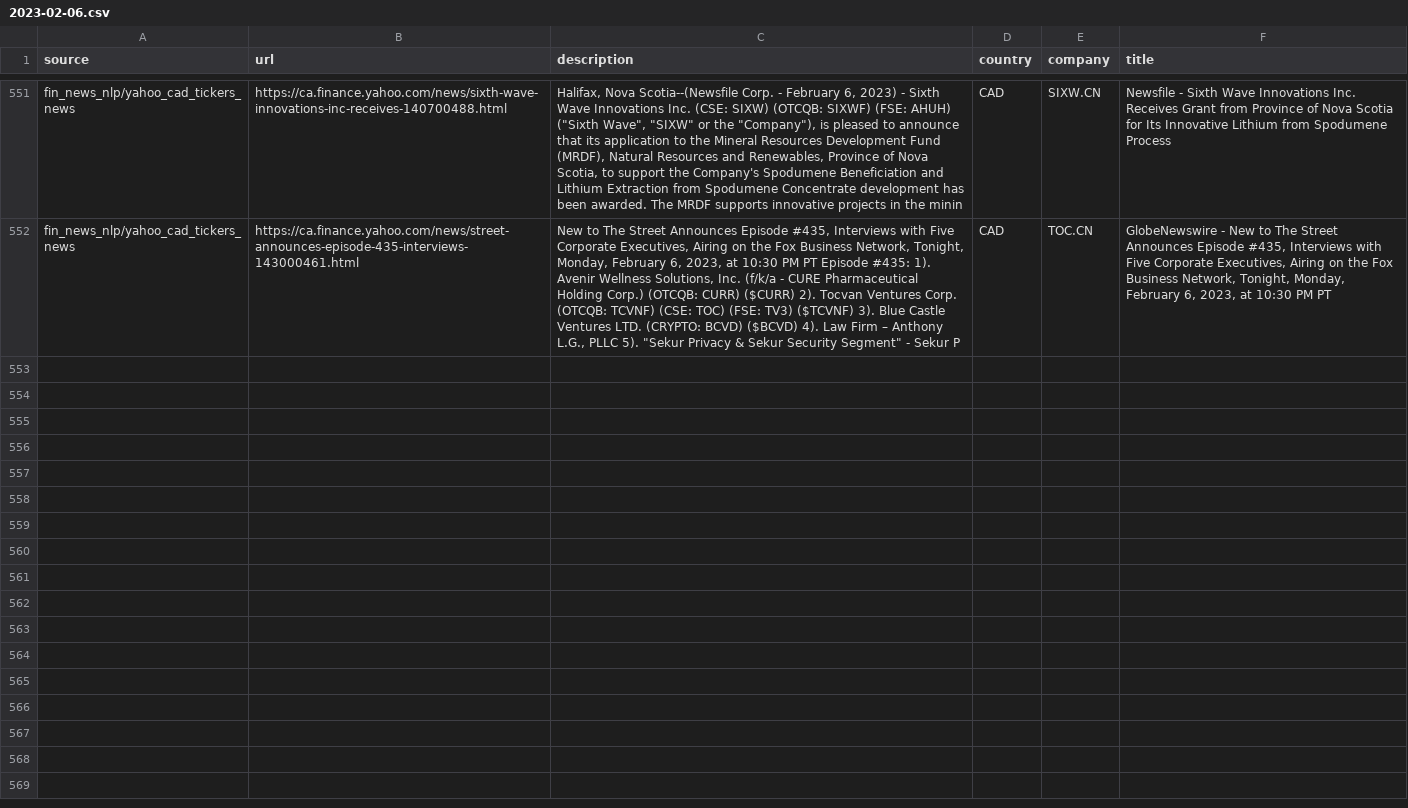
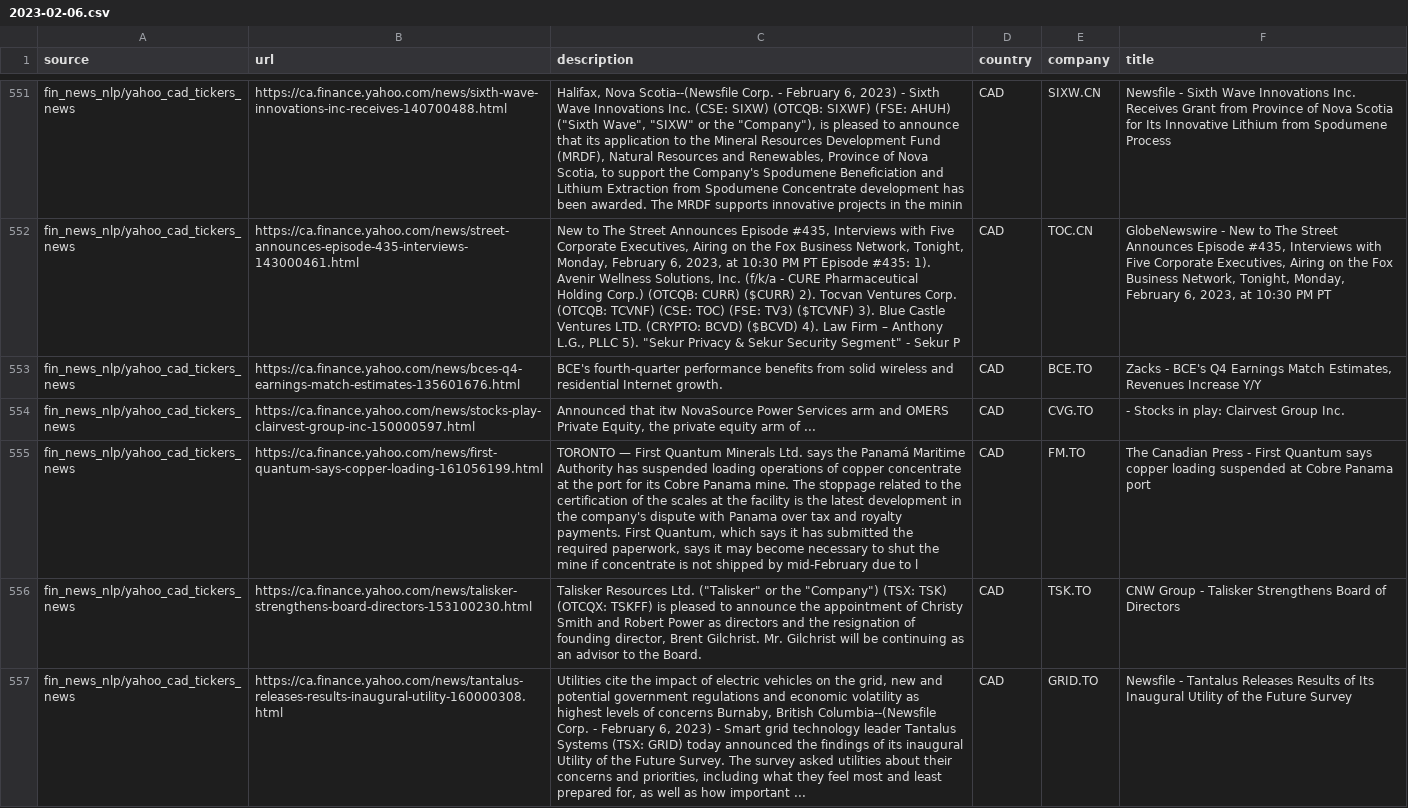
Before and after one commit to dli-invest/reccomendation-engine, a CSV file: ref/training/2023-02-06.csv, drawn as a sheet; only a part is shown, gaps mark what is left out; the diff covers the shown part only; the diff names each change by its address in the sheet, - before the commit and + after, or states it on an @@ line.

```diff
--- a/ref/training/2023-02-06.csv
+++ b/ref/training/2023-02-06.csv
+row 553: fin_news_nlp/yahoo_cad_tickers_news | https://ca.finance.yahoo.com/news/bces-q4-earnings-match-estimates-135601676.html | BCE's fourth-quarter performance benefits from solid wireless and residential Internet growth. | CAD | BCE.TO | Zacks - BCE's Q4 Earnings Match Estimates, Revenues Increase Y/Y
+row 554: fin_news_nlp/yahoo_cad_tickers_news | https://ca.finance.yahoo.com/news/stocks-play-clairvest-group-inc-150000597.html | Announced that itw NovaSource Power Services arm and OMERS Private Equity, the private equity arm of ... | CAD | CVG.TO | - Stocks in play: Clairvest Group Inc.
+row 555: fin_news_nlp/yahoo_cad_tickers_news | https://ca.finance.yahoo.com/news/first-quantum-says-copper-loading-161056199.html | TORONTO — First Quantum Minerals Ltd. says the Panamá Maritime Authority has suspended loading operations of copper concentrate at the port for its Cobre Panama mine. The stoppage related to the certification of the scales at the facility is the latest development in the company's dispute with Panama over tax and royalty payments. First Quantum, which says it has submitted the required paperwork, says it may become necessary to shut the mine if concentrate is not shipped by mid-February due to l | CAD | FM.TO | The Canadian Press - First Quantum says copper loading suspended at Cobre Panama port
+row 556: fin_news_nlp/yahoo_cad_tickers_news | https://ca.finance.yahoo.com/news/talisker-strengthens-board-directors-153100230.html | Talisker Resources Ltd. ("Talisker" or the "Company") (TSX: TSK) (OTCQX: TSKFF) is pleased to announce the appointment of Christy Smith and Robert Power as directors and the resignation of founding director, Brent Gilchrist. Mr. Gilchrist will be continuing as an advisor to the Board. | CAD | TSK.TO | CNW Group - Talisker Strengthens Board of Directors
+row 557: fin_news_nlp/yahoo_cad_tickers_news | https://ca.finance.yahoo.com/news/tantalus-releases-results-inaugural-utility-160000308.html | Utilities cite the impact of electric vehicles on the grid, new and potential government regulations and economic volatility as highest levels of concerns Burnaby, British Columbia--(Newsfile Corp. - February 6, 2023) - Smart grid technology leader Tantalus Systems (TSX: GRID) today announced the findings of its inaugural Utility of the Future Survey. The survey asked utilities about their concerns and priorities, including what they feel most and least prepared for, as well as how important ... | CAD | GRID.TO | Newsfile - Tantalus Releases Results of Its Inaugural Utility of the Future Survey
```
Also changed, not shown: 4 added rows elsewhere in this file, 1 other file.
